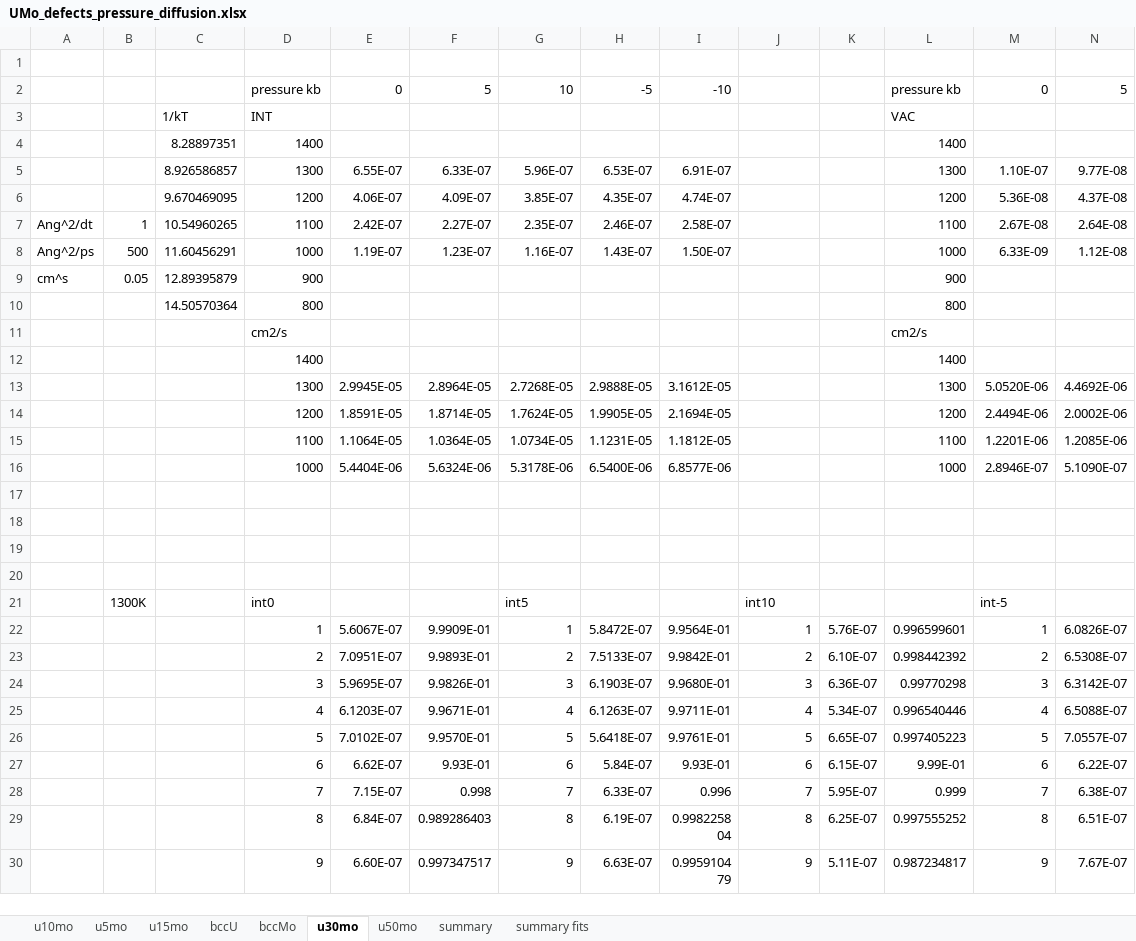
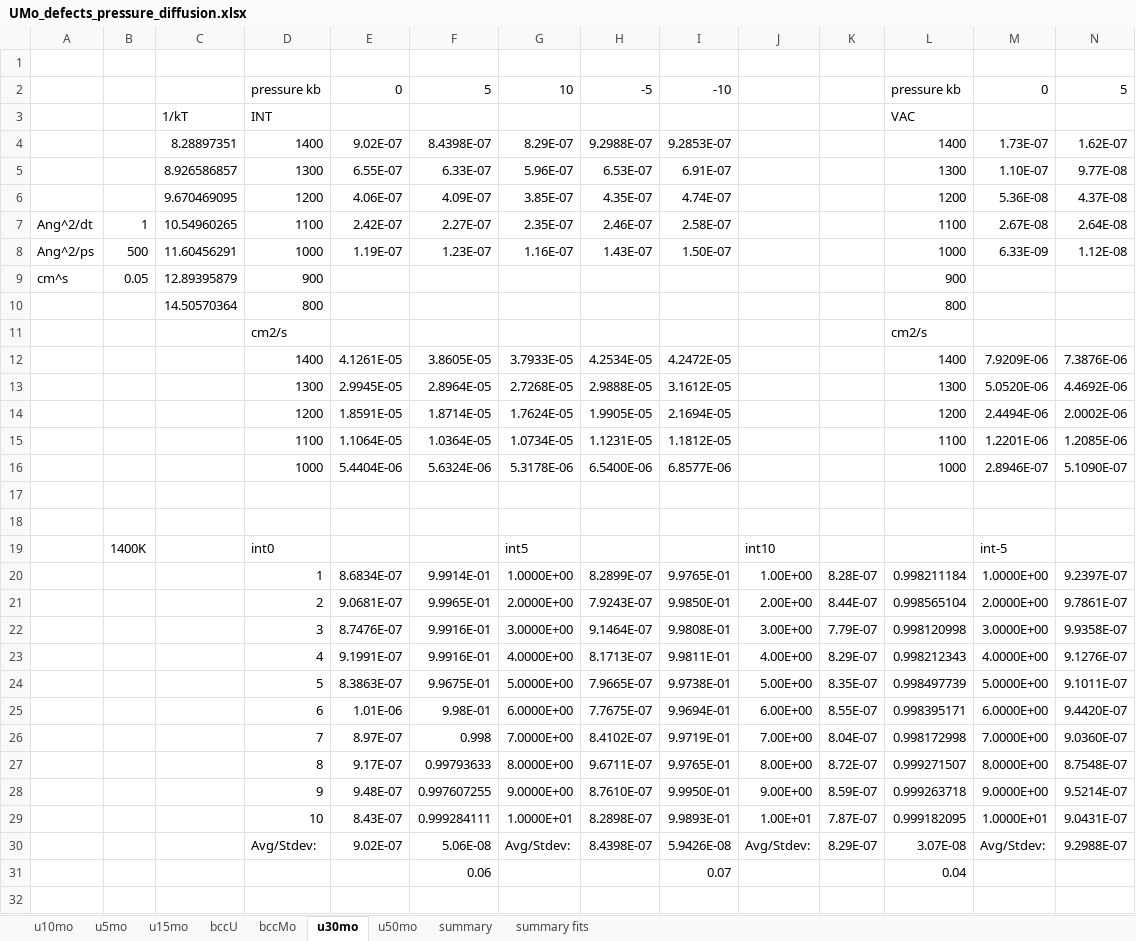
Before and after one commit to benbeeler/spreadsheets, an Excel workbook: USHPRR/UMo_defects_pressure_diffusion.xlsx, sheet u30mo, drawn as a sheet; only a part is shown; the shorter side is filled out with more unchanged rows; values as stored, in another font and other column widths than the file's, no borders; removed rows and columns are numbered as before the commit, all else as after; rows hold the shown columns only; the diff names each change by its address in the sheet, - before the commit and + after, or states it on an @@ line.

```diff
--- a/USHPRR/UMo_defects_pressure_diffusion.xlsx (sheet u30mo)
+++ b/USHPRR/UMo_defects_pressure_diffusion.xlsx (sheet u30mo)
-row 4:  |  | 8.28897351 | 1400 |  |  |  |  |  |  |  | 1400
+row 4:  |  | 8.28897351 | 1400 | 9.02E-07 | 8.4398E-07 | 8.29E-07 | 9.2988E-07 | 9.2853E-07 |  |  | 1400 | 1.73E-07 | 1.62E-07
-row 12:  |  |  | 1400 |  |  |  |  |  |  |  | 1400
+row 12:  |  |  | 1400 | 4.1261E-05 | 3.8605E-05 | 3.7933E-05 | 4.2534E-05 | 4.2472E-05 |  |  | 1400 | 7.9209E-06 | 7.3876E-06
+row 19:  | 1400K |  | int0 |  |  | int5 |  |  | int10 |  |  | int-5
+row 20:  |  |  | 1 | 8.6834E-07 | 9.9914E-01 | 1.0000E+00 | 8.2899E-07 | 9.9765E-01 | 1.00E+00 | 8.28E-07 | 0.998211184 | 1.0000E+00 | 9.2397E-07
+row 21:  |  |  | 2 | 9.0681E-07 | 9.9965E-01 | 2.0000E+00 | 7.9243E-07 | 9.9850E-01 | 2.00E+00 | 8.44E-07 | 0.998565104 | 2.0000E+00 | 9.7861E-07
+row 22:  |  |  | 3 | 8.7476E-07 | 9.9916E-01 | 3.0000E+00 | 9.1464E-07 | 9.9808E-01 | 3.00E+00 | 7.79E-07 | 0.998120998 | 3.0000E+00 | 9.9358E-07
+row 23:  |  |  | 4 | 9.1991E-07 | 9.9916E-01 | 4.0000E+00 | 8.1713E-07 | 9.9811E-01 | 4.00E+00 | 8.29E-07 | 0.998212343 | 4.0000E+00 | 9.1276E-07
+row 24:  |  |  | 5 | 8.3863E-07 | 9.9675E-01 | 5.0000E+00 | 7.9665E-07 | 9.9738E-01 | 5.00E+00 | 8.35E-07 | 0.998497739 | 5.0000E+00 | 9.1011E-07
+row 25:  |  |  | 6 | 1.01E-06 | 9.98E-01 | 6.0000E+00 | 7.7675E-07 | 9.9694E-01 | 6.00E+00 | 8.55E-07 | 0.998395171 | 6.0000E+00 | 9.4420E-07
+row 26:  |  |  | 7 | 8.97E-07 | 0.998 | 7.0000E+00 | 8.4102E-07 | 9.9719E-01 | 7.00E+00 | 8.04E-07 | 0.998172998 | 7.0000E+00 | 9.0360E-07
+row 27:  |  |  | 8 | 9.17E-07 | 0.99793633 | 8.0000E+00 | 9.6711E-07 | 9.9765E-01 | 8.00E+00 | 8.72E-07 | 0.999271507 | 8.0000E+00 | 8.7548E-07
+row 28:  |  |  | 9 | 9.48E-07 | 0.997607255 | 9.0000E+00 | 8.7610E-07 | 9.9950E-01 | 9.00E+00 | 8.59E-07 | 0.999263718 | 9.0000E+00 | 9.5214E-07
+row 29:  |  |  | 10 | 8.43E-07 | 0.999284111 | 1.0000E+01 | 8.2898E-07 | 9.9893E-01 | 1.00E+01 | 7.87E-07 | 0.999182095 | 1.0000E+01 | 9.0431E-07
+row 30:  |  |  | Avg/Stdev: | 9.02E-07 | 5.06E-08 | Avg/Stdev: | 8.4398E-07 | 5.9426E-08 | Avg/Stdev: | 8.29E-07 | 3.07E-08 | Avg/Stdev: | 9.2988E-07
+row 31:  |  |  |  |  | 0.06 |  |  | 0.07 |  |  | 0.04
```
Also changed, not shown: sheet summary fits, sheet summary, formulas that keep their value, charts or pictures, USHPRR/UMo_defect_relaxation_volume.xlsx, USHPRR/UMo_defects_pressure_1200_summary.xlsx, 9 other files.
